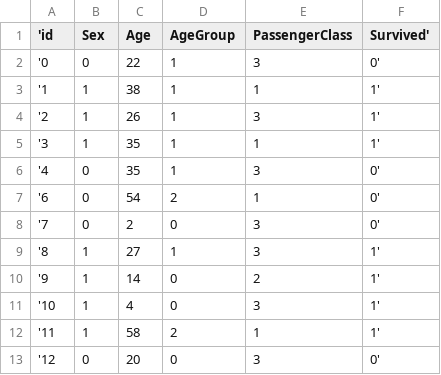
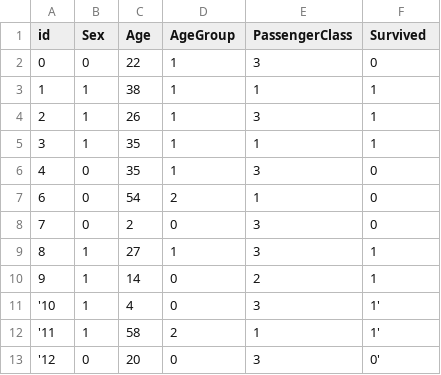
Before and after one commit to bbdataviz/dataviz, a CSV file: titanicData-red.csv, drawn as a sheet; only a part is shown.

Commit message:
Update titanicData-red.csv

```diff
--- a/titanicData-red.csv
+++ b/titanicData-red.csv
@@ -1,11 +1,11 @@
-'id,Sex,Age,AgeGroup,PassengerClass,Survived'
-'0,0,22,1,3,0'
-'1,1,38,1,1,1'
-'2,1,26,1,3,1'
-'3,1,35,1,1,1'
-'4,0,35,1,3,0'
-'6,0,54,2,1,0'
-'7,0,2,0,3,0'
-'8,1,27,1,3,1'
-'9,1,14,0,2,1'
+id,Sex,Age,AgeGroup,PassengerClass,Survived
+0,0,22,1,3,0
+1,1,38,1,1,1
+2,1,26,1,3,1
+3,1,35,1,1,1
+4,0,35,1,3,0
+6,0,54,2,1,0
+7,0,2,0,3,0
+8,1,27,1,3,1
+9,1,14,0,2,1
 '10,1,4,0,3,1'
```
